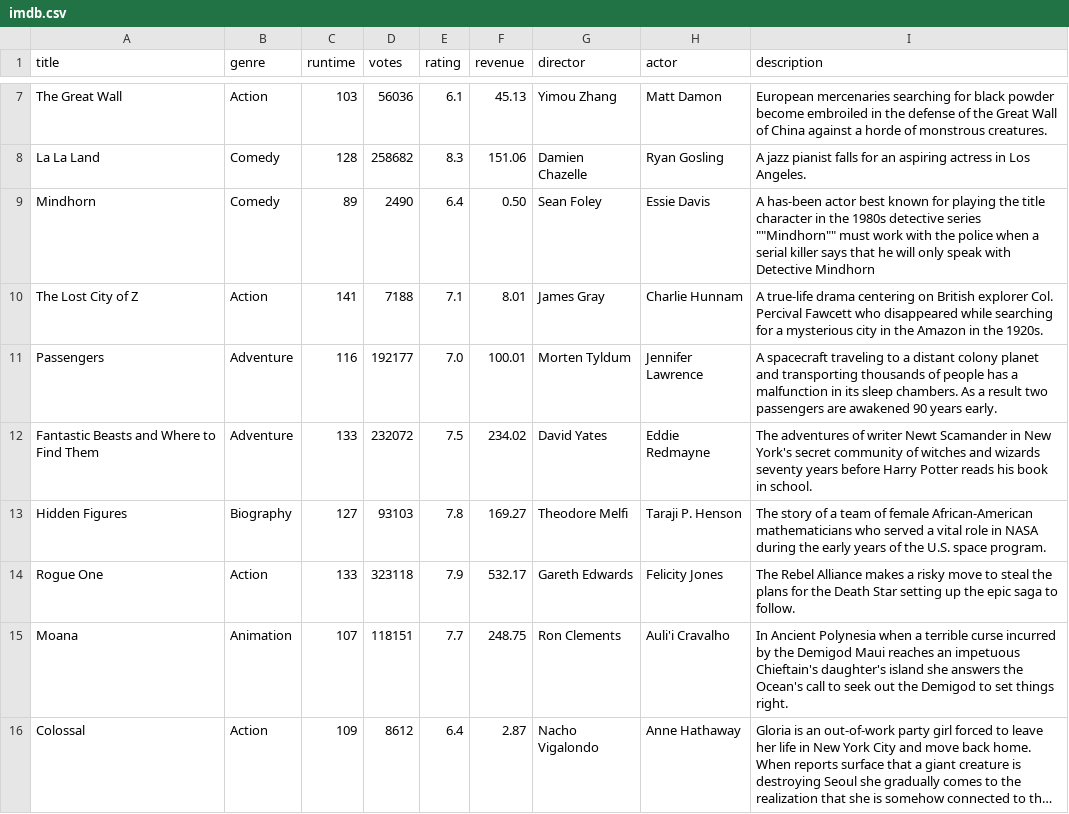
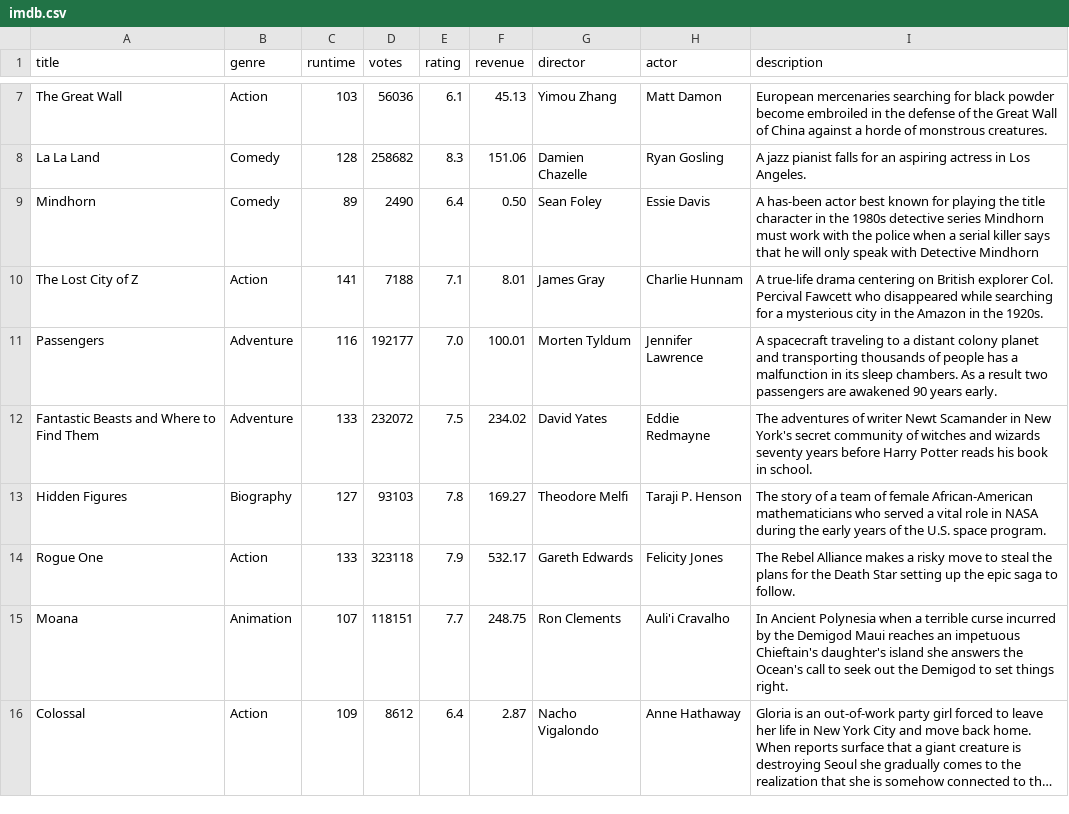
Before and after one commit to kjergens/DataProject, a CSV file: imdb.csv, drawn as a sheet; only a part is shown, gaps mark what is left out; long unchanged cells end in ….

Commit message:
Deleted double quotes

```diff
--- a/imdb.csv
+++ b/imdb.csv
@@ -8,3 +8,3 @@ The Great Wall,Action,103,56036,6.1,45.13,Yimou Zhang,Matt Damon,European mercen
 La La Land,Comedy,128,258682,8.3,151.06,Damien Chazelle,Ryan Gosling,A jazz pianist falls for an aspiring actress in Los Angeles.
-Mindhorn,Comedy,89,2490,6.4,0.50,Sean Foley,Essie Davis,A has-been actor best known for playing the title character in the 1980s detective series ""Mindhorn"" must work with the police when a serial killer says that he will only speak with Detective Mindhorn
+Mindhorn,Comedy,89,2490,6.4,0.50,Sean Foley,Essie Davis,A has-been actor best known for playing the title character in the 1980s detective series Mindhorn must work with the police when a serial killer says that he will only speak with Detective Mindhorn
 The Lost City of Z,Action,141,7188,7.1,8.01,James Gray,Charlie Hunnam,A true-life drama centering on British explorer Col. Percival Fawcett who disappeared while searching for a mysterious city in the Amazon in the 1920s.
```
